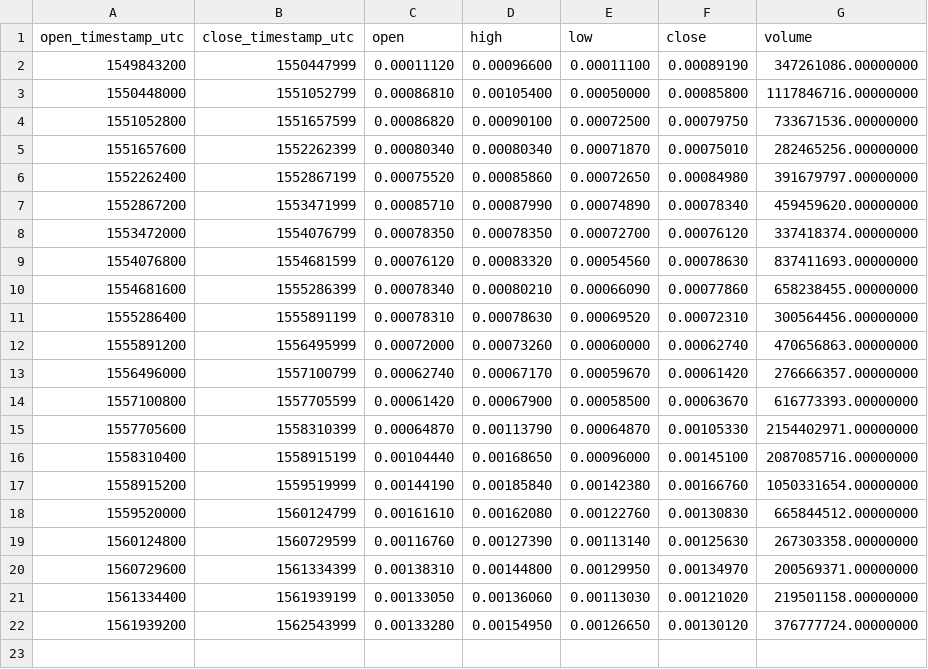
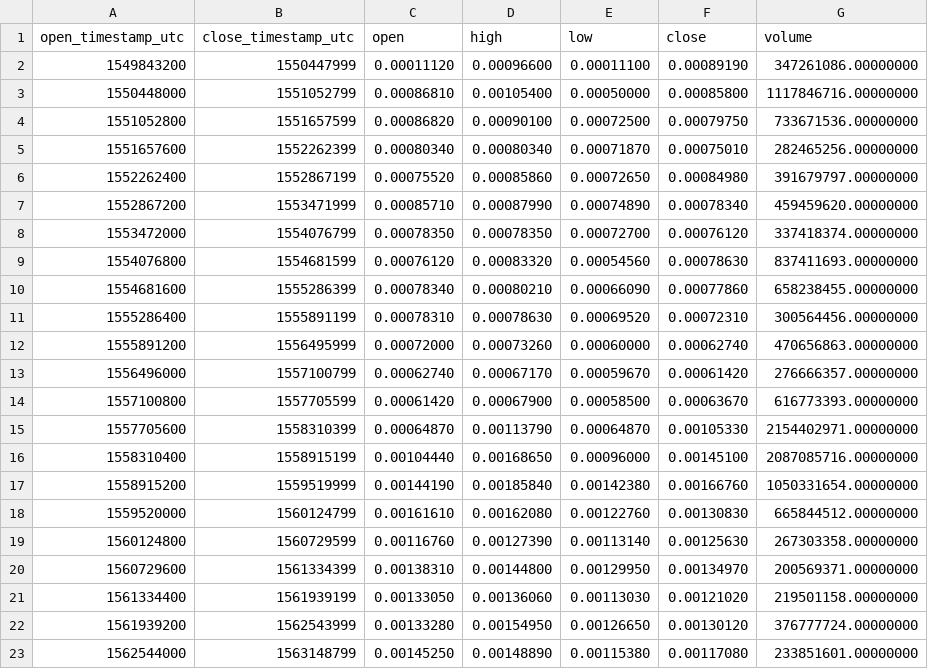
Before and after one commit to cryptobigbro/binance-BTTTUSD, a CSV file: binance-BTTTUSD-1w.csv, drawn as a sheet; the diff names each change by its address in the sheet, - before the commit and + after, or states it on an @@ line.

```diff
--- a/binance-BTTTUSD-1w.csv
+++ b/binance-BTTTUSD-1w.csv
+row 23: 1562544000 | 1563148799 | 0.00145250 | 0.00148890 | 0.00115380 | 0.00117080 | 233851601.00000000
```
Also changed, not shown: binance-BTTTUSD-1d.csv, binance-BTTTUSD-1h.csv.
